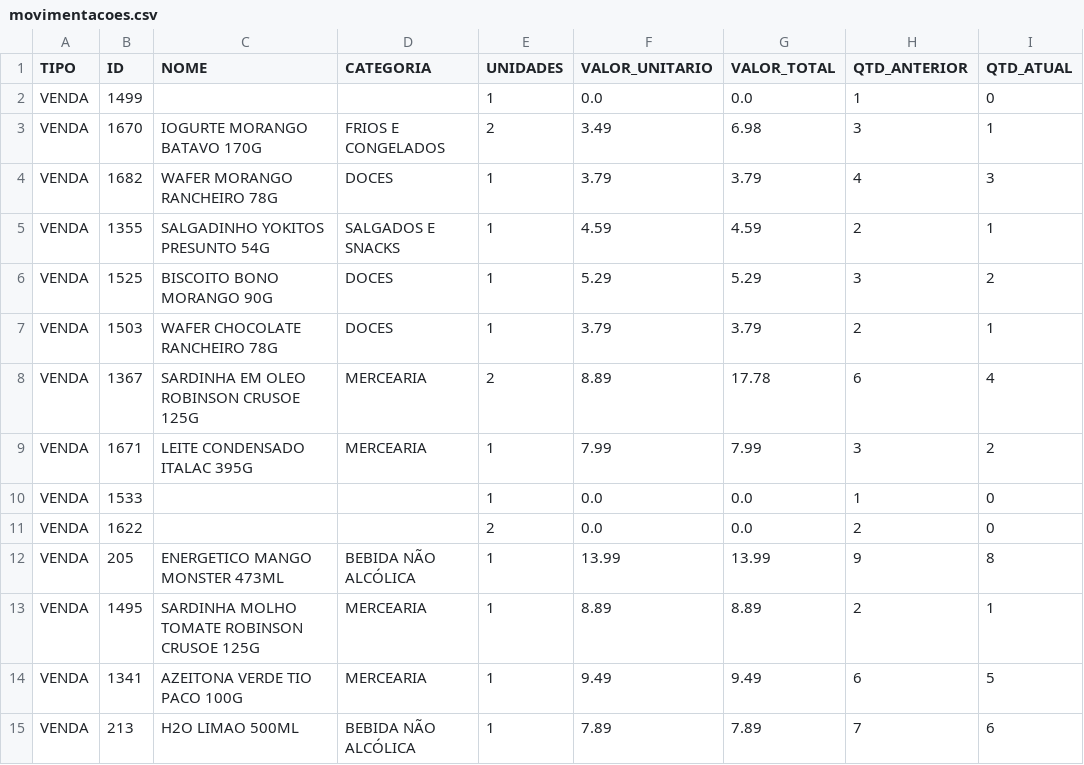
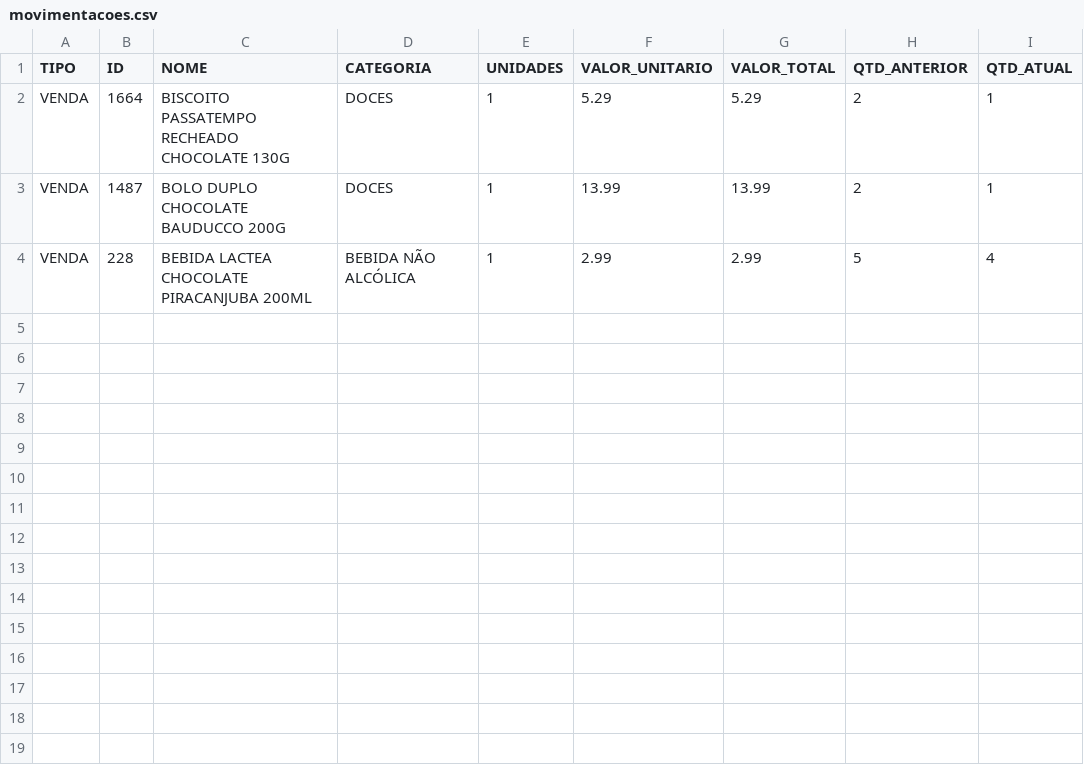
Before and after one commit to guicobracraft-prog/PesquisadeMercado, a CSV file: movimentacoes.csv, drawn as a sheet.

```diff
--- a/movimentacoes.csv
+++ b/movimentacoes.csv
@@ -1,15 +1,4 @@
 TIPO;ID;NOME;CATEGORIA;UNIDADES;VALOR_UNITARIO;VALOR_TOTAL;QTD_ANTERIOR;QTD_ATUAL
-VENDA;1499;;;1;0.0;0.0;1;0
-VENDA;1670;IOGURTE MORANGO BATAVO 170G;FRIOS E CONGELADOS;2;3.49;6.98;3;1
-VENDA;1682;WAFER MORANGO RANCHEIRO 78G;DOCES;1;3.79;3.79;4;3
-VENDA;1355;SALGADINHO YOKITOS PRESUNTO 54G;SALGADOS E SNACKS;1;4.59;4.59;2;1
-VENDA;1525;BISCOITO BONO MORANGO 90G;DOCES;1;5.29;5.29;3;2
-VENDA;1503;WAFER CHOCOLATE RANCHEIRO 78G;DOCES;1;3.79;3.79;2;1
-VENDA;1367;SARDINHA EM OLEO ROBINSON CRUSOE 125G;MERCEARIA;2;8.89;17.78;6;4
-VENDA;1671;LEITE CONDENSADO ITALAC 395G;MERCEARIA;1;7.99;7.99;3;2
-VENDA;1533;;;1;0.0;0.0;1;0
-VENDA;1622;;;2;0.0;0.0;2;0
-VENDA;205;ENERGETICO MANGO MONSTER 473ML;BEBIDA NÃO ALCÓLICA;1;13.99;13.99;9;8
-VENDA;1495;SARDINHA MOLHO TOMATE ROBINSON CRUSOE 125G;MERCEARIA;1;8.89;8.89;2;1
-VENDA;1341;AZEITONA VERDE TIO PACO 100G;MERCEARIA;1;9.49;9.49;6;5
-VENDA;213;H2O LIMAO 500ML;BEBIDA NÃO ALCÓLICA;1;7.89;7.89;7;6
+VENDA;1664;BISCOITO PASSATEMPO RECHEADO CHOCOLATE 130G;DOCES;1;5.29;5.29;2;1
+VENDA;1487;BOLO DUPLO CHOCOLATE BAUDUCCO 200G;DOCES;1;13.99;13.99;2;1
+VENDA;228;BEBIDA LACTEA CHOCOLATE PIRACANJUBA 200ML;BEBIDA NÃO ALCÓLICA;1;2.99;2.99;5;4
```
Also changed, not shown: catalogo_geral.csv, catalogo_por_categoria.csv, 3 other files.
